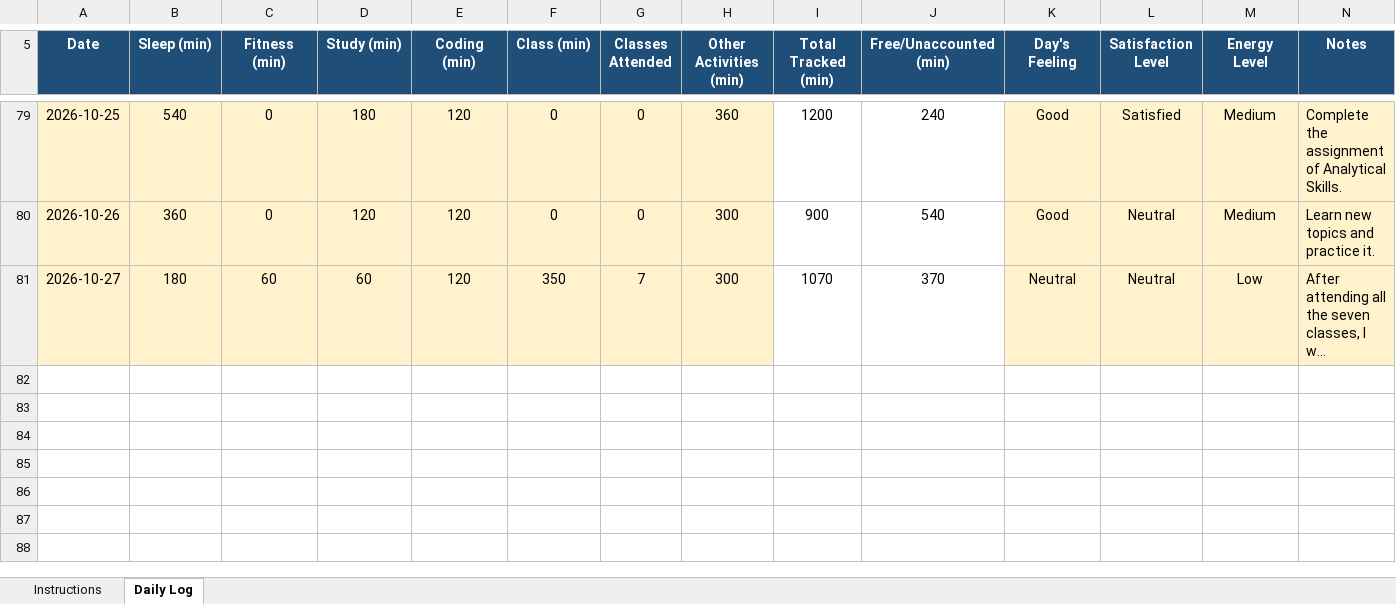
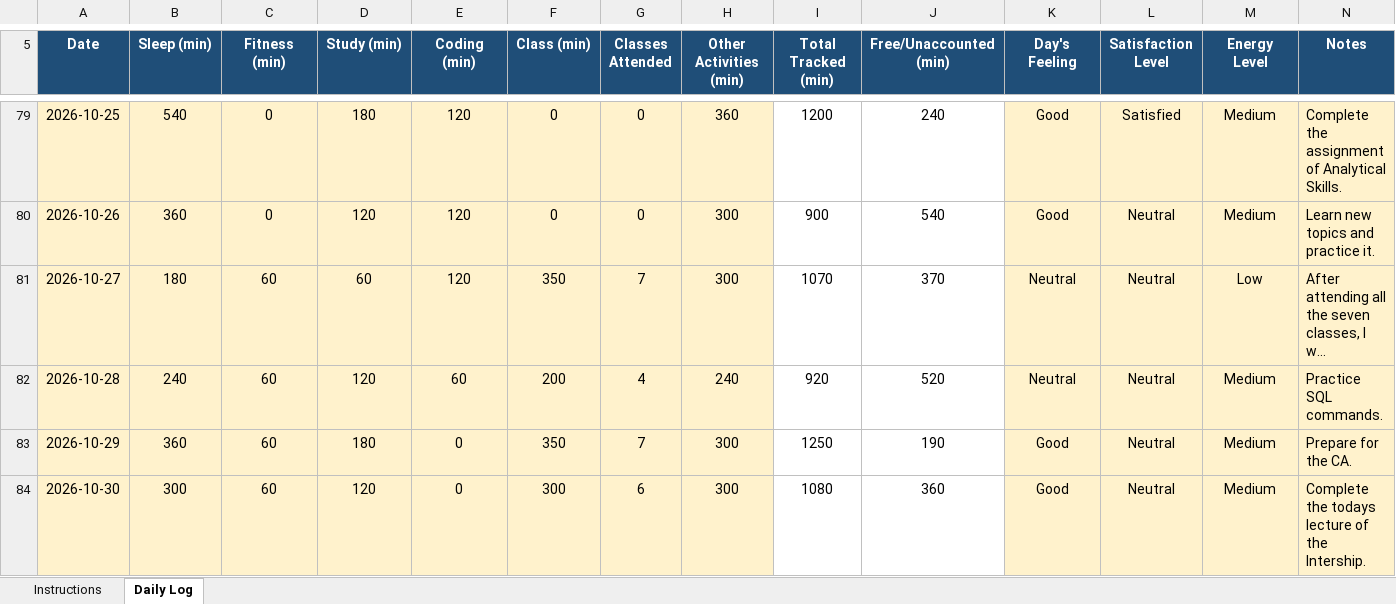
Before and after one commit to happysinghrajput8910-hue/CAP776, an Excel workbook: 12618065.xlsx, sheet Daily Log, drawn as a sheet; only a part is shown, gaps mark what is left out; long unchanged cells end in …; values as stored, in another font and other column widths than the file's, no borders; conditional formats not drawn; the diff names each change by its address in the sheet, - before the commit and + after, or states it on an @@ line.

```diff
--- a/12618065.xlsx (sheet Daily Log)
+++ b/12618065.xlsx (sheet Daily Log)
+row 82: 2026-10-28 | 240 | 60 | 120 | 60 | 200 | 4 | 240 | 920 | 520 | Neutral | Neutral | Medium | Practice SQL commands.
+row 83: 2026-10-29 | 360 | 60 | 180 | 0 | 350 | 7 | 300 | 1250 | 190 | Good | Neutral | Medium | Prepare for the CA.
+row 84: 2026-10-30 | 300 | 60 | 120 | 0 | 300 | 6 | 300 | 1080 | 360 | Good | Neutral | Medium | Complete the todays lecture of the Intership.
```
Also changed, not shown: 1 other file.
